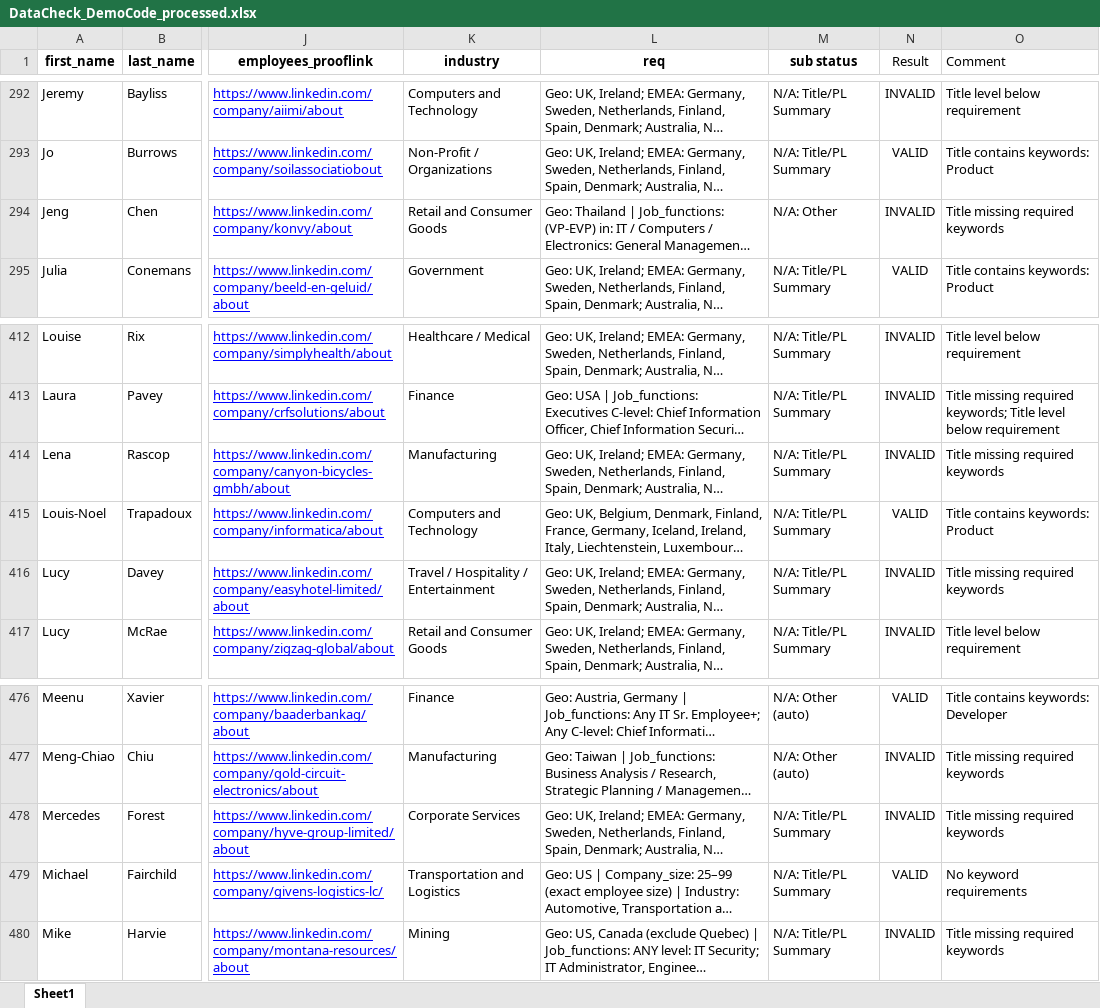
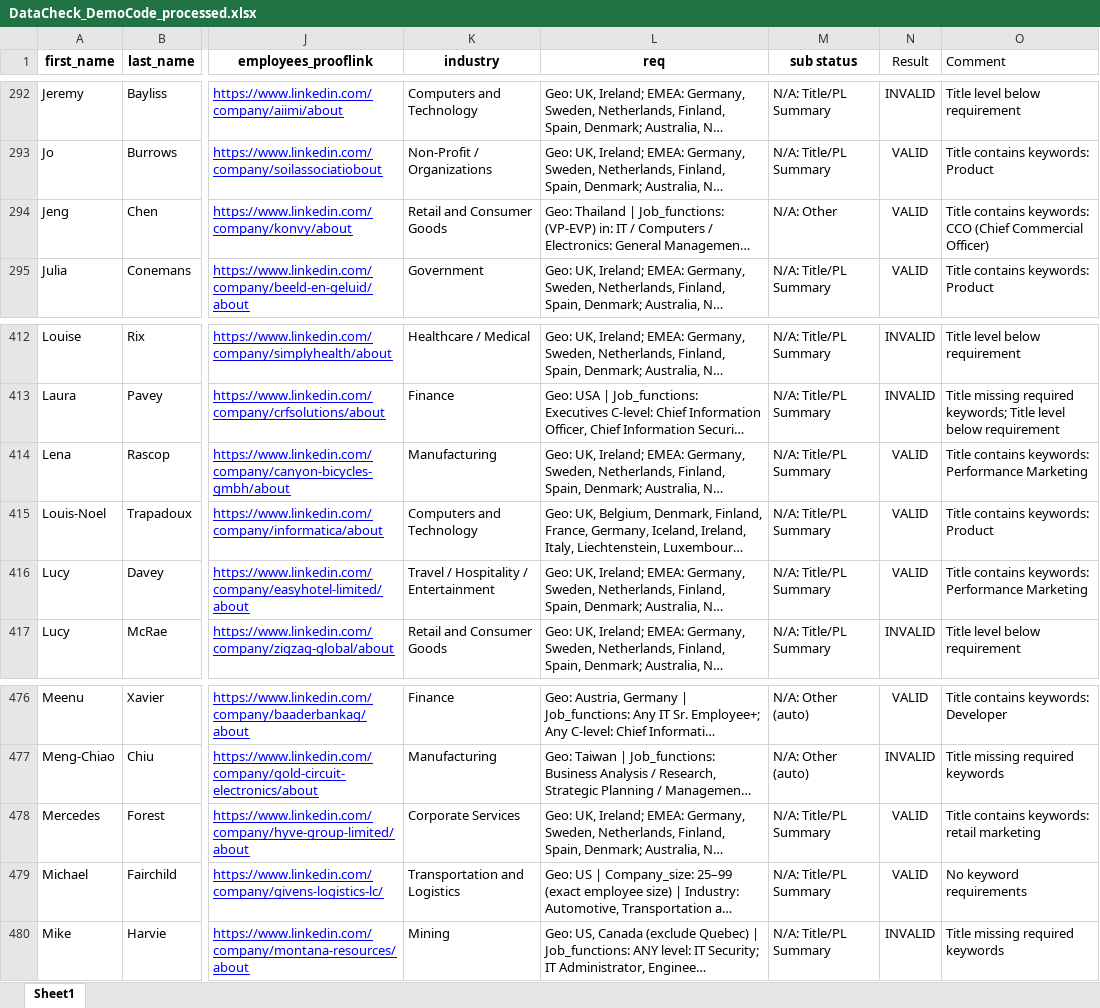
Before and after one commit to Mih-Nig-Afe/lead-data-validation-engine, an Excel workbook: DataCheck_DemoCode_processed.xlsx, sheet Sheet1, drawn as a sheet; only a part is shown, gaps mark what is left out; long unchanged cells end in …; values as stored, in another font and other column widths than the file's, no borders; the diff names each change by its address in the sheet, - before the commit and + after, or states it on an @@ line.

Commit message:
Optimize validation performance and matching robustness

```diff
--- a/DataCheck_DemoCode_processed.xlsx (sheet Sheet1)
+++ b/DataCheck_DemoCode_processed.xlsx (sheet Sheet1)
-N294 (Result): INVALID
+N294 (Result): VALID
-O294 (Comment): Title missing required keywords
+O294 (Comment): Title contains keywords: CCO (Chief Commercial Officer)
-N414 (Result): INVALID
+N414 (Result): VALID
-O414 (Comment): Title missing required keywords
+O414 (Comment): Title contains keywords: Performance Marketing
-N416 (Result): INVALID
+N416 (Result): VALID
-O416 (Comment): Title missing required keywords
+O416 (Comment): Title contains keywords: Performance Marketing
-N478 (Result): INVALID
+N478 (Result): VALID
-O478 (Comment): Title missing required keywords
+O478 (Comment): Title contains keywords: retail marketing
```
Also changed, not shown: 3 other files.
